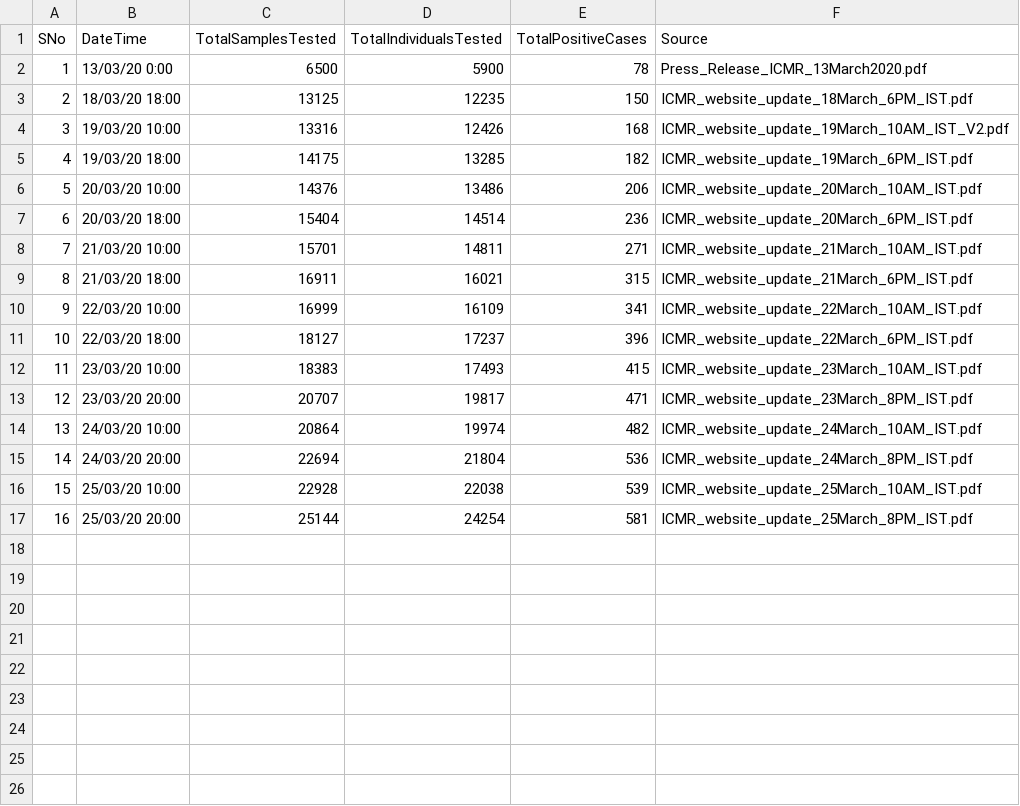
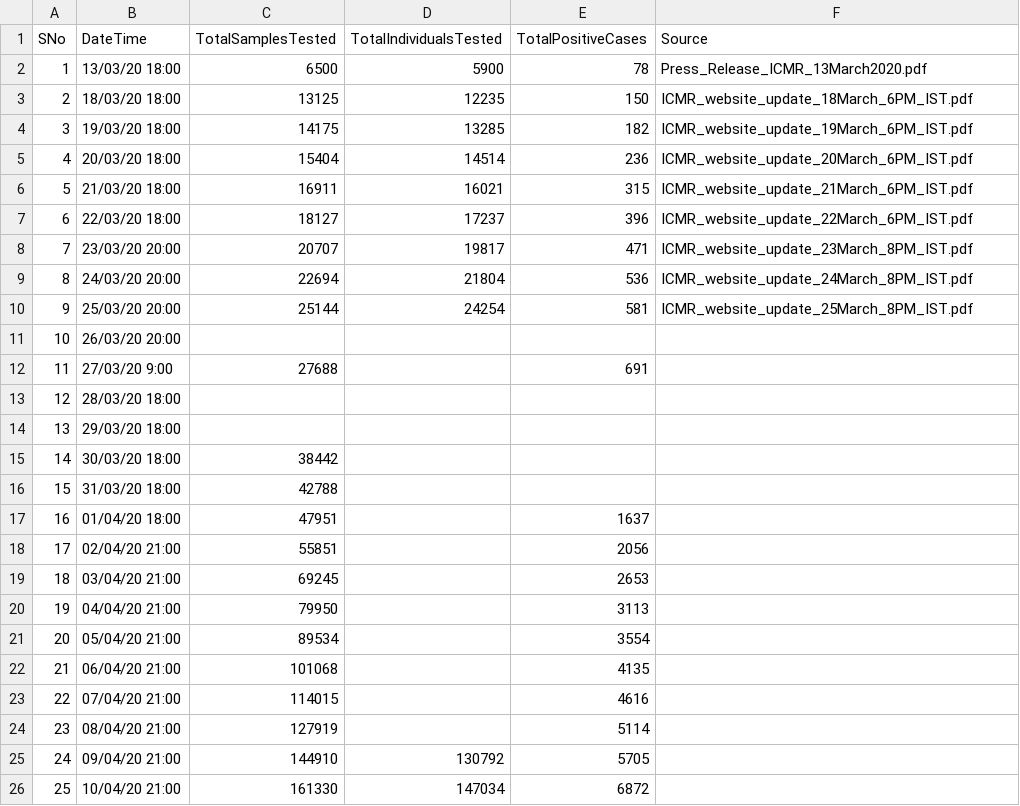
Before and after one commit to h2oai/covid19-datasets, a CSV file: data/India/ICMRTestingDetails.csv, drawn as a sheet; removed rows and columns are numbered as before the commit, all else as after; the diff names each change by its address in the sheet, - before the commit and + after, or states it on an @@ line.

Commit message:
adding testing details

```diff
--- a/data/India/ICMRTestingDetails.csv
+++ b/data/India/ICMRTestingDetails.csv
-B2 (DateTime): 13/03/20 0:00
+B2 (DateTime): 13/03/20 18:00
-row 4: 3 | 19/03/20 10:00 | 13316 | 12426 | 168 | ICMR_website_update_19March_10AM_IST_V2.pdf
@@ column A (SNo) renumbered between rows 4 and 10 @@
-row 6: 5 | 20/03/20 10:00 | 14376 | 13486 | 206 | ICMR_website_update_20March_10AM_IST.pdf
-row 8: 7 | 21/03/20 10:00 | 15701 | 14811 | 271 | ICMR_website_update_21March_10AM_IST.pdf
-row 10: 9 | 22/03/20 10:00 | 16999 | 16109 | 341 | ICMR_website_update_22March_10AM_IST.pdf
-row 12: 11 | 23/03/20 10:00 | 18383 | 17493 | 415 | ICMR_website_update_23March_10AM_IST.pdf
-row 14: 13 | 24/03/20 10:00 | 20864 | 19974 | 482 | ICMR_website_update_24March_10AM_IST.pdf
-row 16: 15 | 25/03/20 10:00 | 22928 | 22038 | 539 | ICMR_website_update_25March_10AM_IST.pdf
+row 11: 10 | 26/03/20 20:00
+row 12: 11 | 27/03/20 9:00 | 27688 |  | 691
+row 13: 12 | 28/03/20 18:00
+row 14: 13 | 29/03/20 18:00
+row 15: 14 | 30/03/20 18:00 | 38442
+row 16: 15 | 31/03/20 18:00 | 42788
+row 17: 16 | 01/04/20 18:00 | 47951 |  | 1637
+row 18: 17 | 02/04/20 21:00 | 55851 |  | 2056
+row 19: 18 | 03/04/20 21:00 | 69245 |  | 2653
+row 20: 19 | 04/04/20 21:00 | 79950 |  | 3113
+row 21: 20 | 05/04/20 21:00 | 89534 |  | 3554
+row 22: 21 | 06/04/20 21:00 | 101068 |  | 4135
+row 23: 22 | 07/04/20 21:00 | 114015 |  | 4616
+row 24: 23 | 08/04/20 21:00 | 127919 |  | 5114
+row 25: 24 | 09/04/20 21:00 | 144910 | 130792 | 5705
+row 26: 25 | 10/04/20 21:00 | 161330 | 147034 | 6872
```
